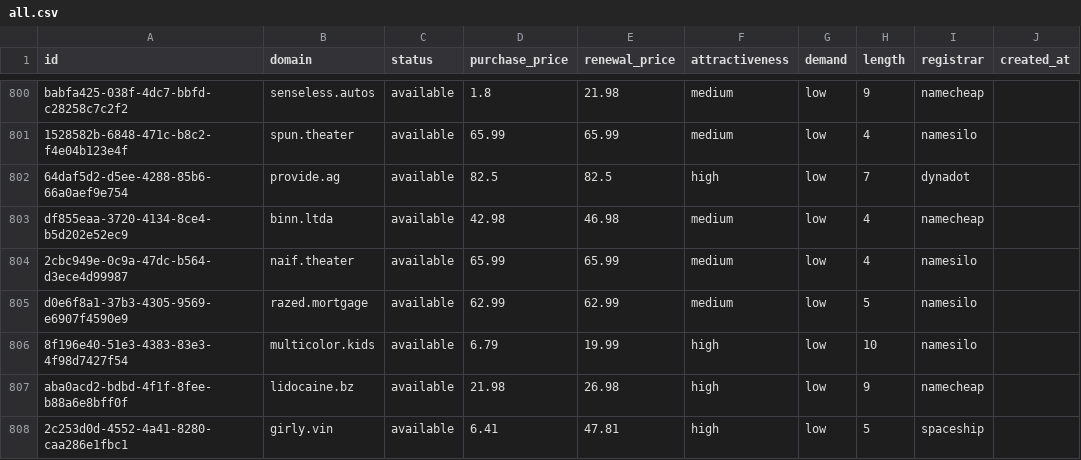
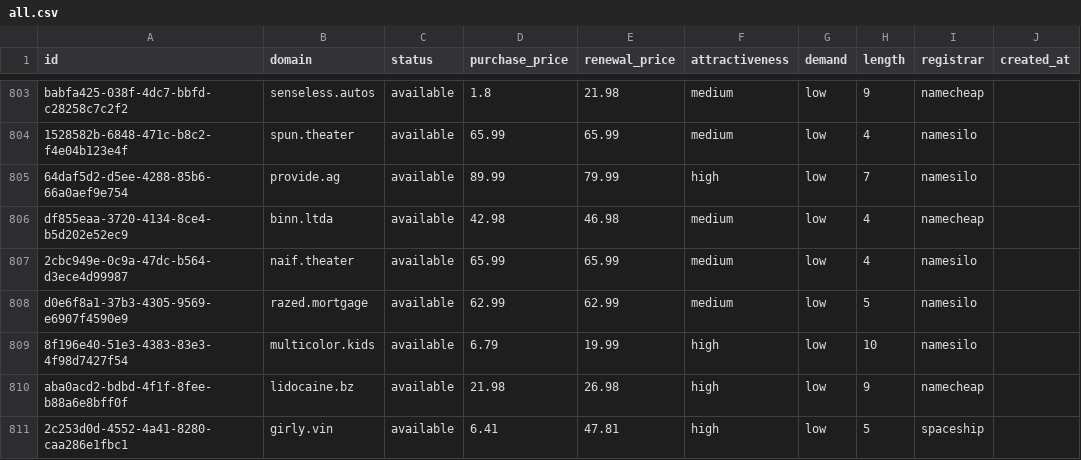
Before and after one commit to UniqueDomains/oneword-domains, a CSV file: all.csv, drawn as a sheet; only a part is shown, gaps mark what is left out; addresses are those after the commit; the diff covers the shown part only; the diff names each change by its address in the sheet, - before the commit and + after, or states it on an @@ line.

```diff
--- a/all.csv
+++ b/all.csv
-D805 (purchase_price): 82.5
+D805 (purchase_price): 89.99
-E805 (renewal_price): 82.5
+E805 (renewal_price): 79.99
-I805 (registrar): dynadot
+I805 (registrar): namesilo
```
Also changed, not shown: 3 added rows, 3 removed rows and 3 edited cells elsewhere in this file, 6 other files.
